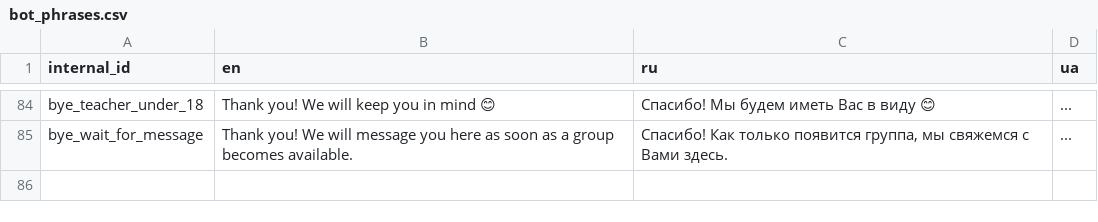
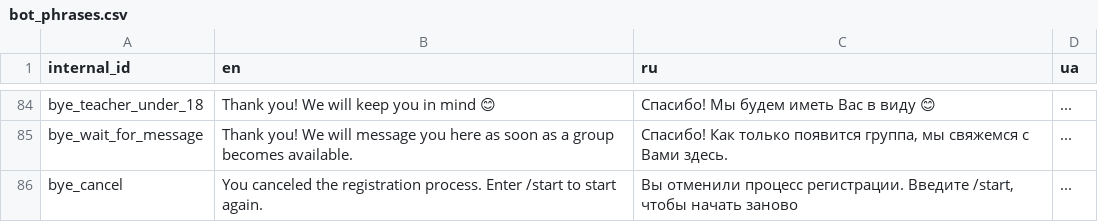
Before and after one commit to samanthasgroup/samanthas-telegram-bot, a CSV file: data/bot_phrases.csv, drawn as a sheet; only a part is shown, gaps mark what is left out.

Commit message:
tweak cancel() to answer in user's language

```diff
--- a/data/bot_phrases.csv
+++ b/data/bot_phrases.csv
@@ -85 +85,2 @@ bye_teacher_under_18,Thank you! We will keep you in mind 😊,Спасибо! М
 bye_wait_for_message,Thank you! We will message you here as soon as a group becomes available.,"Спасибо! Как только появится группа, мы свяжемся с Вами здесь.",...
+bye_cancel,You canceled the registration process. Enter /start to start again.,"Вы отменили процесс регистрации. Введите /start, чтобы начать заново",...
```
Also changed, not shown: 1 other file.
